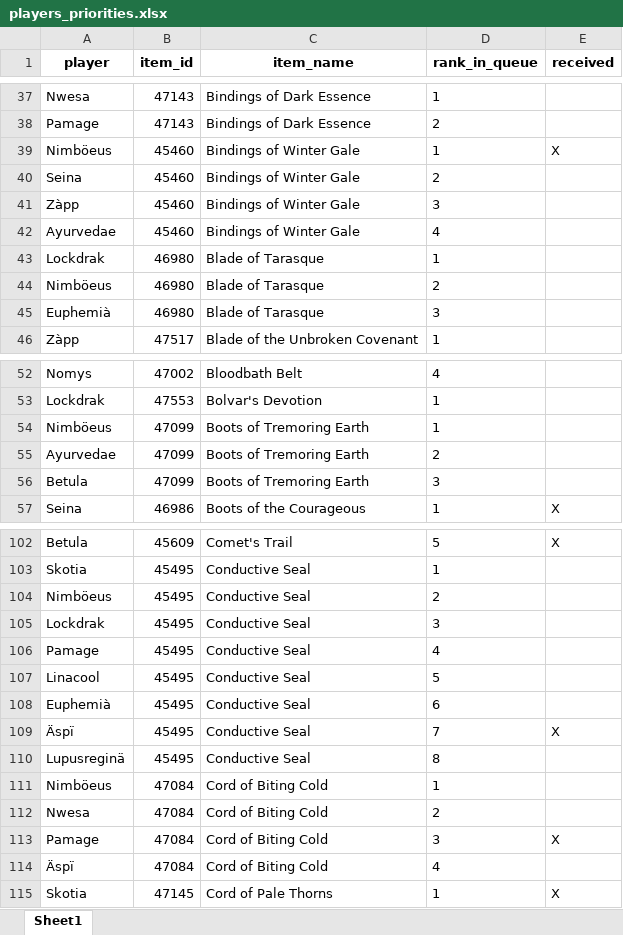
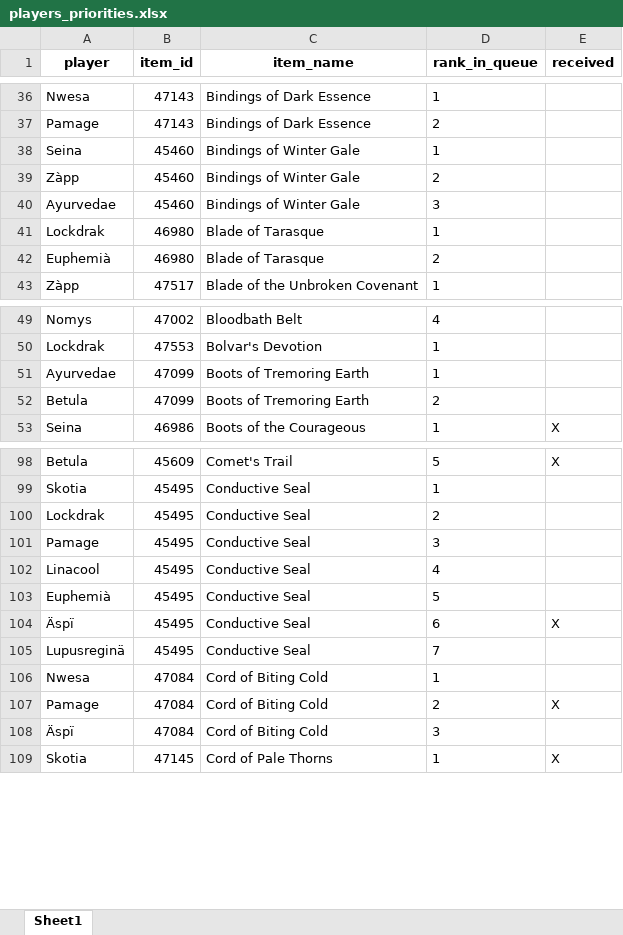
Before and after one commit to Sharptsa/Divide-BiS, an Excel workbook: data/players_priorities.xlsx, sheet Sheet1, drawn as a sheet; only a part is shown, gaps mark what is left out; values as stored, in another font and other column widths than the file's, no borders; removed rows and columns are numbered as before the commit, all else as after; the diff covers the shown part only; the diff names each change by its address in the sheet, - before the commit and + after, or states it on an @@ line.

```diff
--- a/data/players_priorities.xlsx (sheet Sheet1)
+++ b/data/players_priorities.xlsx (sheet Sheet1)
-row 39: Nimböeus | 45460 | Bindings of Winter Gale | 1 | X
-D38 (rank_in_queue): 2
+D38 (rank_in_queue): 1
-D39 (rank_in_queue): 3
+D39 (rank_in_queue): 2
-D40 (rank_in_queue): 4
+D40 (rank_in_queue): 3
-row 44: Nimböeus | 46980 | Blade of Tarasque | 2
-D42 (rank_in_queue): 3
+D42 (rank_in_queue): 2
-row 54: Nimböeus | 47099 | Boots of Tremoring Earth | 1
-D51 (rank_in_queue): 2
+D51 (rank_in_queue): 1
-D52 (rank_in_queue): 3
+D52 (rank_in_queue): 2
-row 104: Nimböeus | 45495 | Conductive Seal | 2
-D100 (rank_in_queue): 3
+D100 (rank_in_queue): 2
-D101 (rank_in_queue): 4
+D101 (rank_in_queue): 3
-D102 (rank_in_queue): 5
+D102 (rank_in_queue): 4
-D103 (rank_in_queue): 6
+D103 (rank_in_queue): 5
-D104 (rank_in_queue): 7
+D104 (rank_in_queue): 6
-D105 (rank_in_queue): 8
+D105 (rank_in_queue): 7
-row 111: Nimböeus | 47084 | Cord of Biting Cold | 1
-D106 (rank_in_queue): 2
+D106 (rank_in_queue): 1
-D107 (rank_in_queue): 3
+D107 (rank_in_queue): 2
-D108 (rank_in_queue): 4
+D108 (rank_in_queue): 3
```
Also changed, not shown: 12 removed rows, 2 moved rows and 50 edited cells elsewhere in this sheet, 2 other files.
